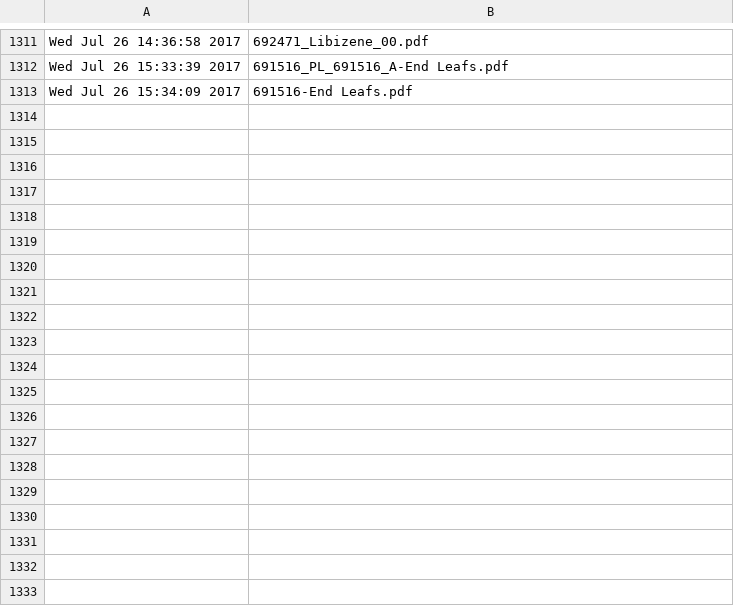
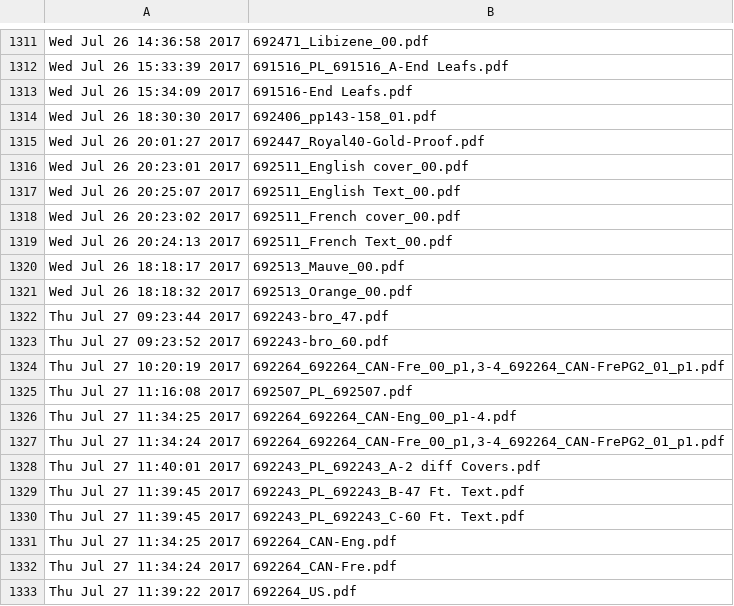
Before and after one commit to McFunston/PythonScheduleTools, a CSV file: PDF-ProofLog.csv, drawn as a sheet; only a part is shown, gaps mark what is left out; the diff covers the shown part only.

```diff
--- a/PDF-ProofLog.csv
+++ b/PDF-ProofLog.csv
@@ -1313 +1313,21 @@ Wed Jul 26 15:33:39 2017,691516_PL_691516_A-End Leafs.pdf
 Wed Jul 26 15:34:09 2017,691516-End Leafs.pdf
+Wed Jul 26 18:30:30 2017,692406_pp143-158_01.pdf
+Wed Jul 26 20:01:27 2017,692447_Royal40-Gold-Proof.pdf
+Wed Jul 26 20:23:01 2017,692511_English cover_00.pdf
+Wed Jul 26 20:25:07 2017,692511_English Text_00.pdf
+Wed Jul 26 20:23:02 2017,692511_French cover_00.pdf
+Wed Jul 26 20:24:13 2017,692511_French Text_00.pdf
+Wed Jul 26 18:18:17 2017,692513_Mauve_00.pdf
+Wed Jul 26 18:18:32 2017,692513_Orange_00.pdf
+Thu Jul 27 09:23:44 2017,692243-bro_47.pdf
+Thu Jul 27 09:23:52 2017,692243-bro_60.pdf
+Thu Jul 27 10:20:19 2017,"692264_692264_CAN-Fre_00_p1,3-4_692264_CAN-FrePG2_01_p1.pdf"
+Thu Jul 27 11:16:08 2017,692507_PL_692507.pdf
+Thu Jul 27 11:34:25 2017,692264_692264_CAN-Eng_00_p1-4.pdf
+Thu Jul 27 11:34:24 2017,"692264_692264_CAN-Fre_00_p1,3-4_692264_CAN-FrePG2_01_p1.pdf"
+Thu Jul 27 11:40:01 2017,692243_PL_692243_A-2 diff Covers.pdf
+Thu Jul 27 11:39:45 2017,692243_PL_692243_B-47 Ft. Text.pdf
+Thu Jul 27 11:39:45 2017,692243_PL_692243_C-60 Ft. Text.pdf
+Thu Jul 27 11:34:25 2017,692264_CAN-Eng.pdf
+Thu Jul 27 11:34:24 2017,692264_CAN-Fre.pdf
+Thu Jul 27 11:39:22 2017,692264_US.pdf
```
Also changed, not shown: 27 added rows elsewhere in this file, 5 other files.
